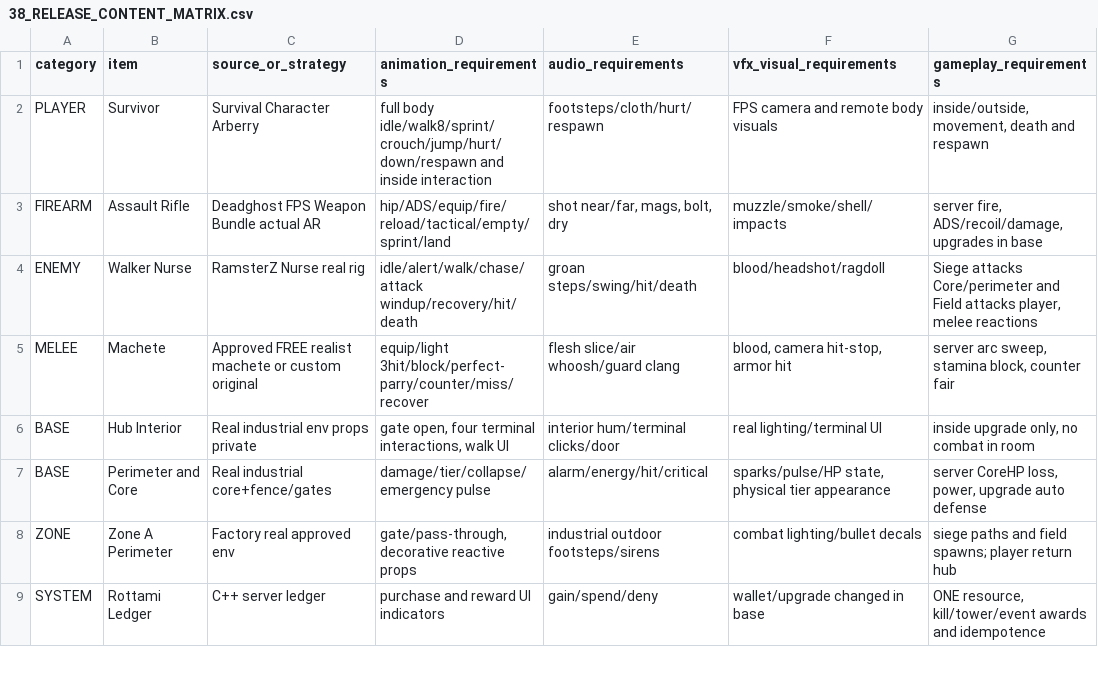
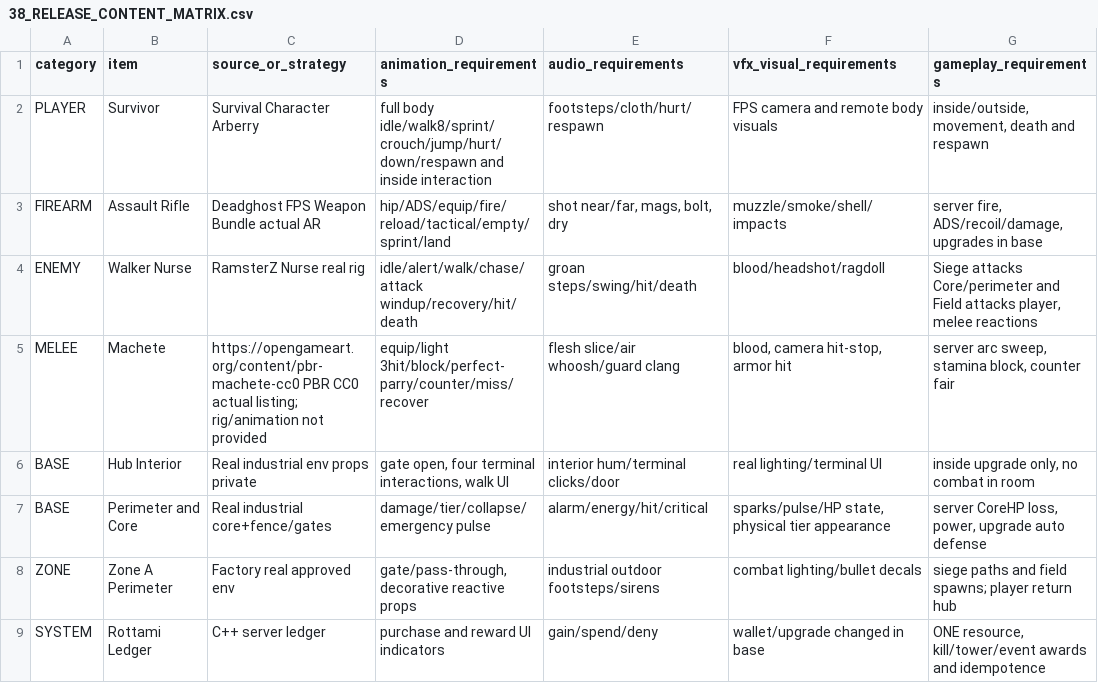
Before and after one commit to Spidahh/EatMyAss, a CSV file: docs/38_RELEASE_CONTENT_MATRIX.csv, drawn as a sheet; only a part is shown; the diff names each change by its address in the sheet, - before the commit and + after, or states it on an @@ line.

```diff
--- a/docs/38_RELEASE_CONTENT_MATRIX.csv
+++ b/docs/38_RELEASE_CONTENT_MATRIX.csv
-C5 (source_or_strategy): Approved FREE realist machete or custom original
+C5 (source_or_strategy): https://opengameart.org/content/pbr-machete-cc0 PBR CC0 actual listing; rig/animation not provided
```
Also changed, not shown: docs/33_FULL_BACKLOG.csv, 3 other files.
